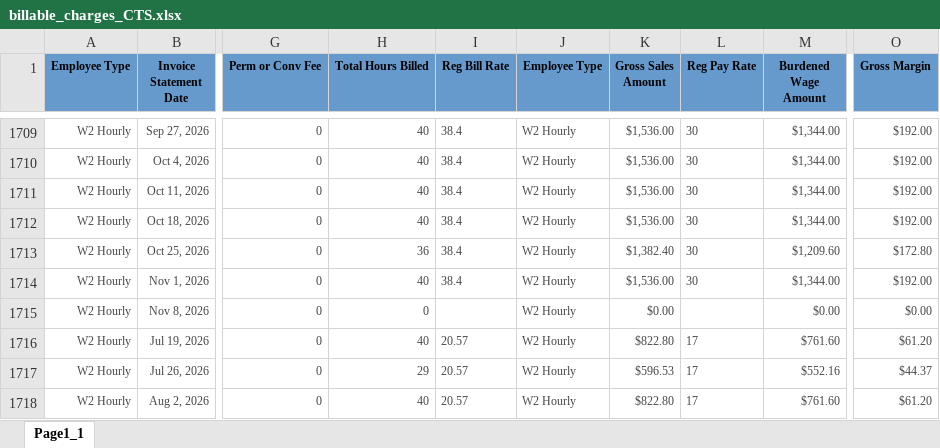
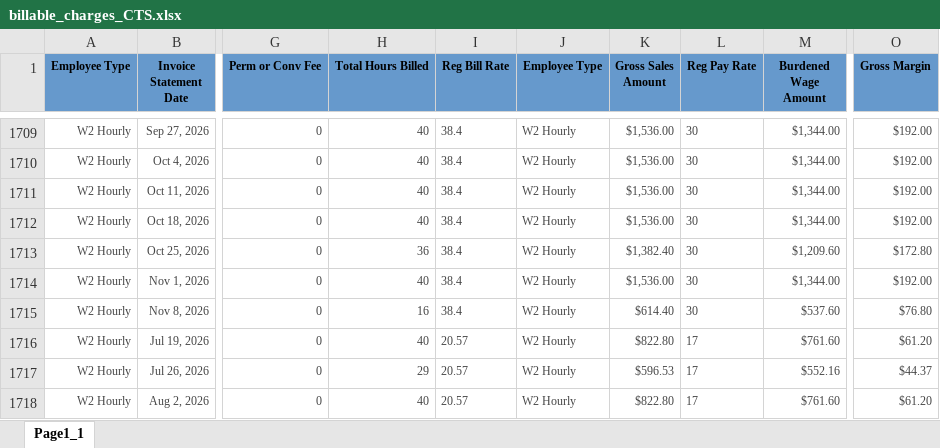
Before and after one commit to Pwilson37OTS/oaktree-invoice-reconciler, an Excel workbook: data/billable_charges_CTS.xlsx, sheet Page1_1, drawn as a sheet; only a part is shown, gaps mark what is left out; values as stored, in another font and other column widths than the file's, no borders; the diff names each change by its address in the sheet, - before the commit and + after, or states it on an @@ line.

```diff
--- a/data/billable_charges_CTS.xlsx (sheet Page1_1)
+++ b/data/billable_charges_CTS.xlsx (sheet Page1_1)
-H1715 (Total Hours Billed): 0
+H1715 (Total Hours Billed): 16
-I1715 (Reg Bill Rate): (empty)
+I1715 (Reg Bill Rate): 38.4
-K1715 (Gross Sales Amount): $0.00
+K1715 (Gross Sales Amount): $614.40
-L1715 (Reg Pay Rate): (empty)
+L1715 (Reg Pay Rate): 30
-M1715 (Burdened Wage Amount): $0.00
+M1715 (Burdened Wage Amount): $537.60
-O1715 (Gross Margin): $0.00
+O1715 (Gross Margin): $76.80
```
Also changed, not shown: data/audit_rev_ots.xlsx, data/billable_charges.xlsx.
